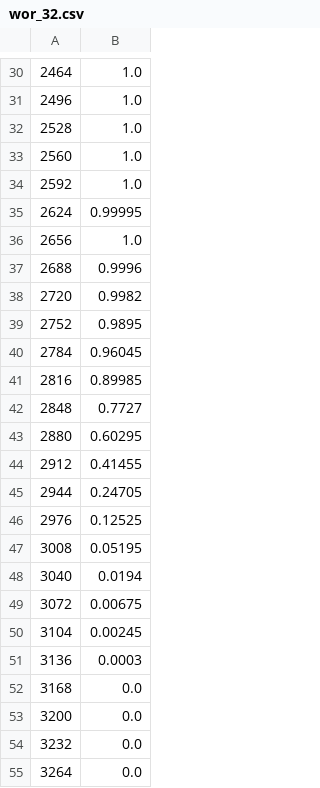
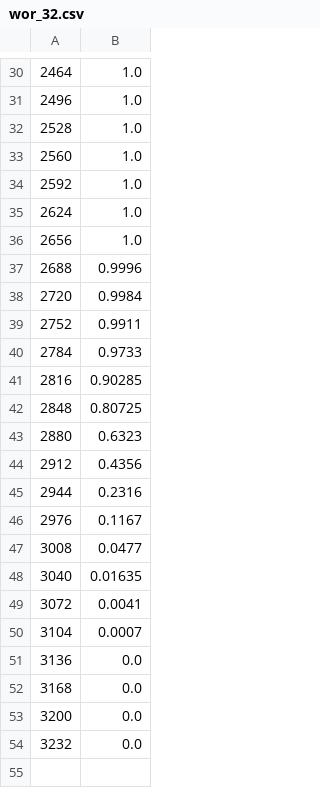
Before and after one commit to xiaolin9595/-collectiveBallsInBins, a CSV file: data_filtered/samples_to_prob/2048_1536/wor_32.csv, drawn as a sheet; only a part is shown, gaps mark what is left out.

```diff
--- a/data_filtered/samples_to_prob/2048_1536/wor_32.csv
+++ b/data_filtered/samples_to_prob/2048_1536/wor_32.csv
@@ -34,19 +34,19 @@
 2592,1.0
-2624,0.99995
+2624,1.0
 2656,1.0
 2688,0.9996
-2720,0.9982
-2752,0.9895
-2784,0.96045
-2816,0.89985
-2848,0.7727
-2880,0.60295
-2912,0.41455
-2944,0.24705
-2976,0.12525
-3008,0.05195
-3040,0.0194
-3072,0.00675
-3104,0.00245
-3136,0.0003
+2720,0.9984
+2752,0.9911
+2784,0.9733
+2816,0.90285
+2848,0.80725
+2880,0.6323
+2912,0.4356
+2944,0.2316
+2976,0.1167
+3008,0.0477
+3040,0.01635
+3072,0.0041
+3104,0.0007
+3136,0.0
 3168,0.0
@@ -54,2 +54 @@
 3232,0.0
-3264,0.0
```
Also changed, not shown: data_filtered/samples_to_prob/1024_256/wor_8.csv, data_filtered/samples_to_prob/1024_768/wor_8.csv, 42 other files.
